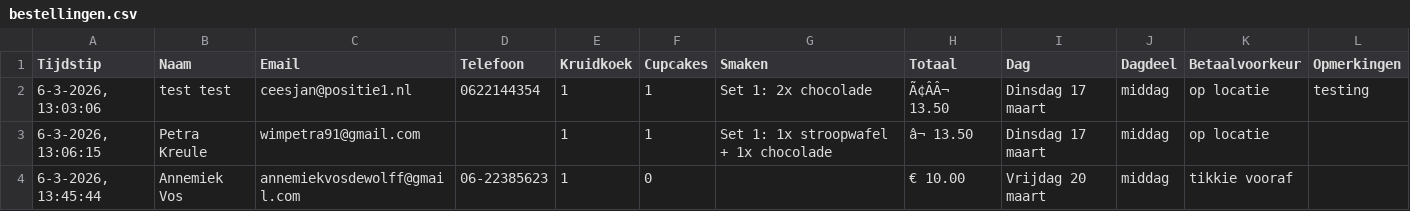
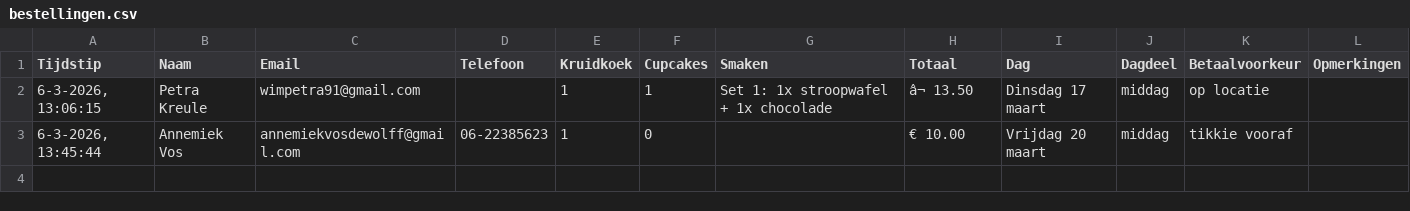
Before and after one commit to cjslabbekoorn-cmd/bakactie-Henco, a CSV file: bestellingen.csv, drawn as a sheet; the diff names each change by its address in the sheet, - before the commit and + after, or states it on an @@ line.

Commit message:
Update bestellingen.csv

```diff
--- a/bestellingen.csv
+++ b/bestellingen.csv
-row 2: 6-3-2026, 13:03:06 | test test | ceesjan@positie1.nl | 0622144354 | 1 | 1 | Set 1: 2x chocolade | Ã¢ÂÂ¬ 13.50 | Dinsdag 17 maart | middag | op locatie | testing
```
